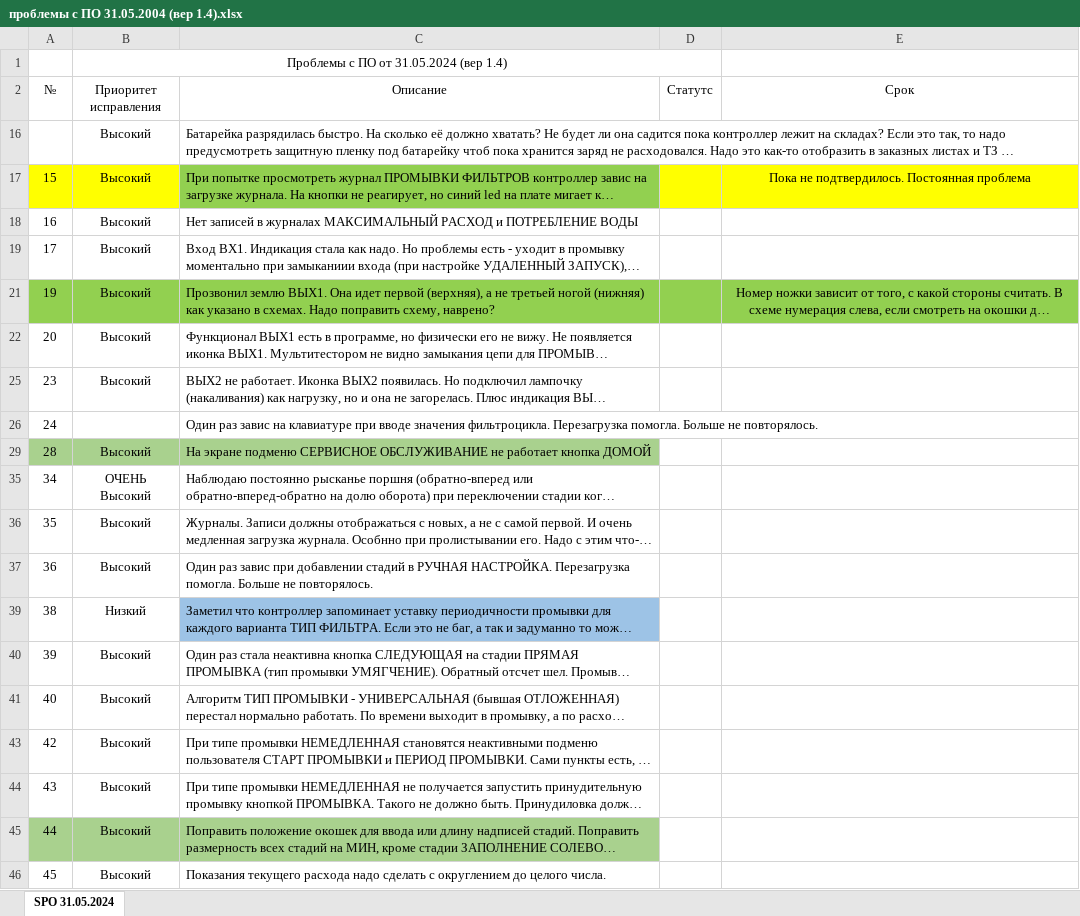
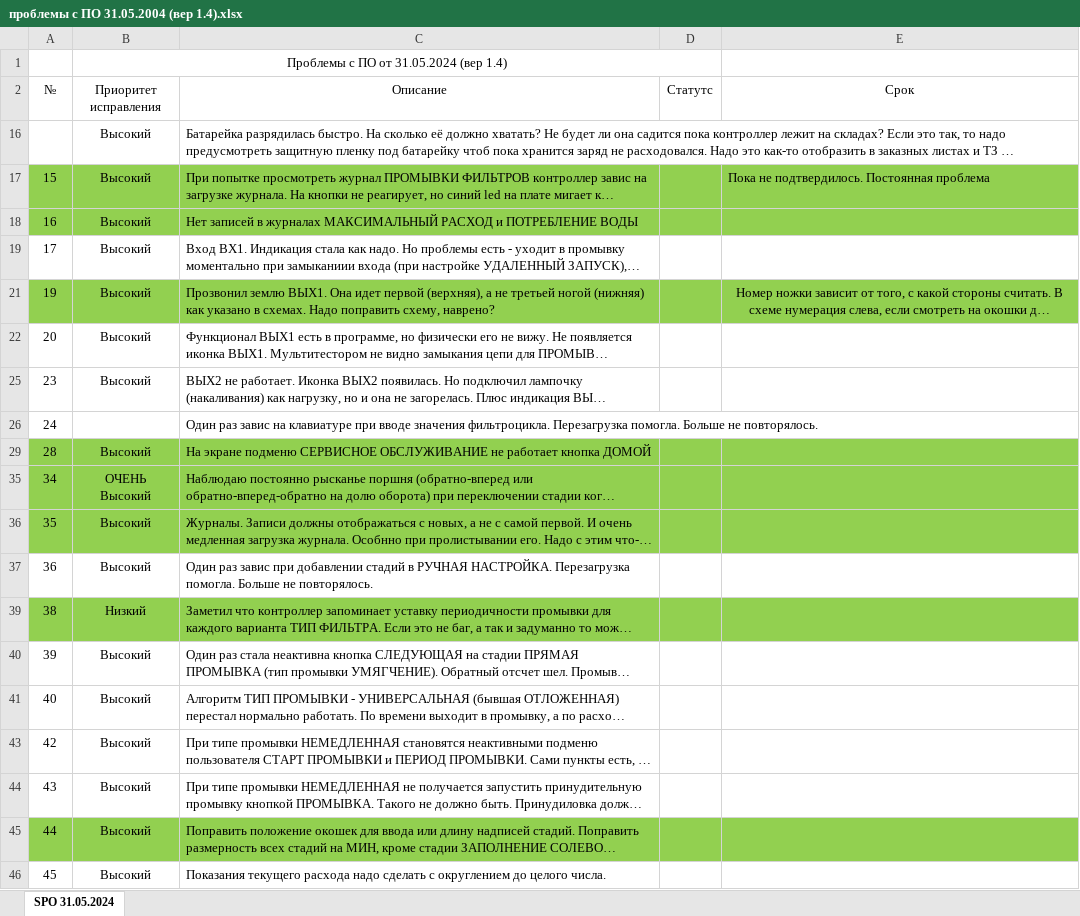
Before and after one commit to FutureFactoryToday/water_treatment_controller, an Excel workbook: проблемы с ПО 31.05.2004 (вер 1.4).xlsx, sheet SPO 31.05.2024, drawn as a sheet; only a part is shown; long unchanged cells end in …; values as stored, in another font and other column widths than the file's, no borders; charts and pictures not drawn; the diff names each change by its address in the sheet, - before the commit and + after, or states it on an @@ line.

```diff
--- a/проблемы с ПО 31.05.2004 (вер 1.4).xlsx (sheet SPO 31.05.2024)
+++ b/проблемы с ПО 31.05.2004 (вер 1.4).xlsx (sheet SPO 31.05.2024)
-A17:B17 fill: #FFFF00
+A17:B17 fill: #92D050
-D17:E17 fill: #FFFF00
+D17:E17 fill: #92D050
-E17 alignment: center
+E17 alignment: left
-A18:E18 fill: none
+A18:E18 fill: #92D050
-A29:C29 fill: #A9D18E
+A29:C29 fill: #92D050
-D29:E29 fill: none
+D29:E29 fill: #92D050
-A35:E36 fill: none
+A35:E36 fill: #92D050
-A39:B39 fill: none
+A39:B39 fill: #92D050
-C39 fill: #9DC3E6
+C39 fill: #92D050
-D39:E39 fill: none
+D39:E39 fill: #92D050
-A45:C45 fill: #A9D18E
+A45:C45 fill: #92D050
-D45:E45 fill: none
+D45:E45 fill: #92D050
```
Also changed, not shown: 10 other files.
